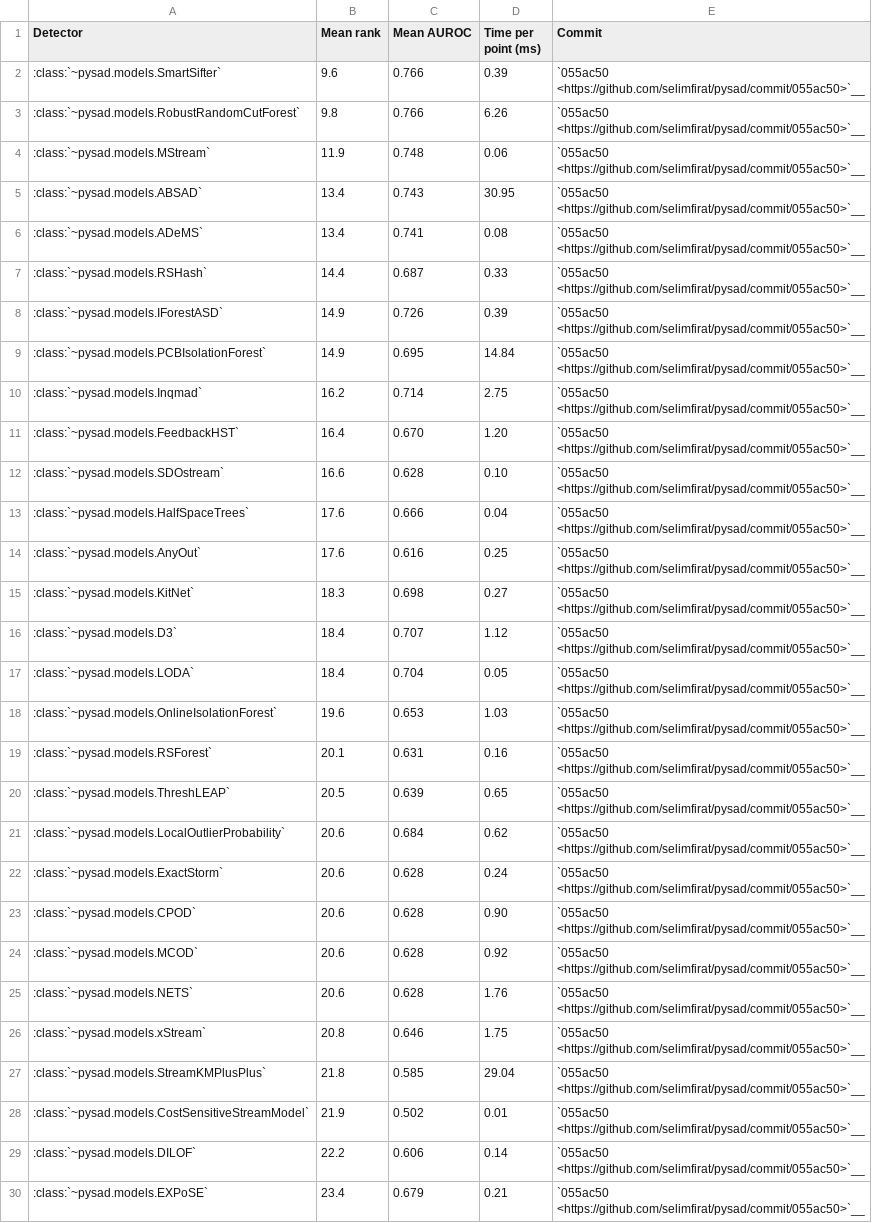
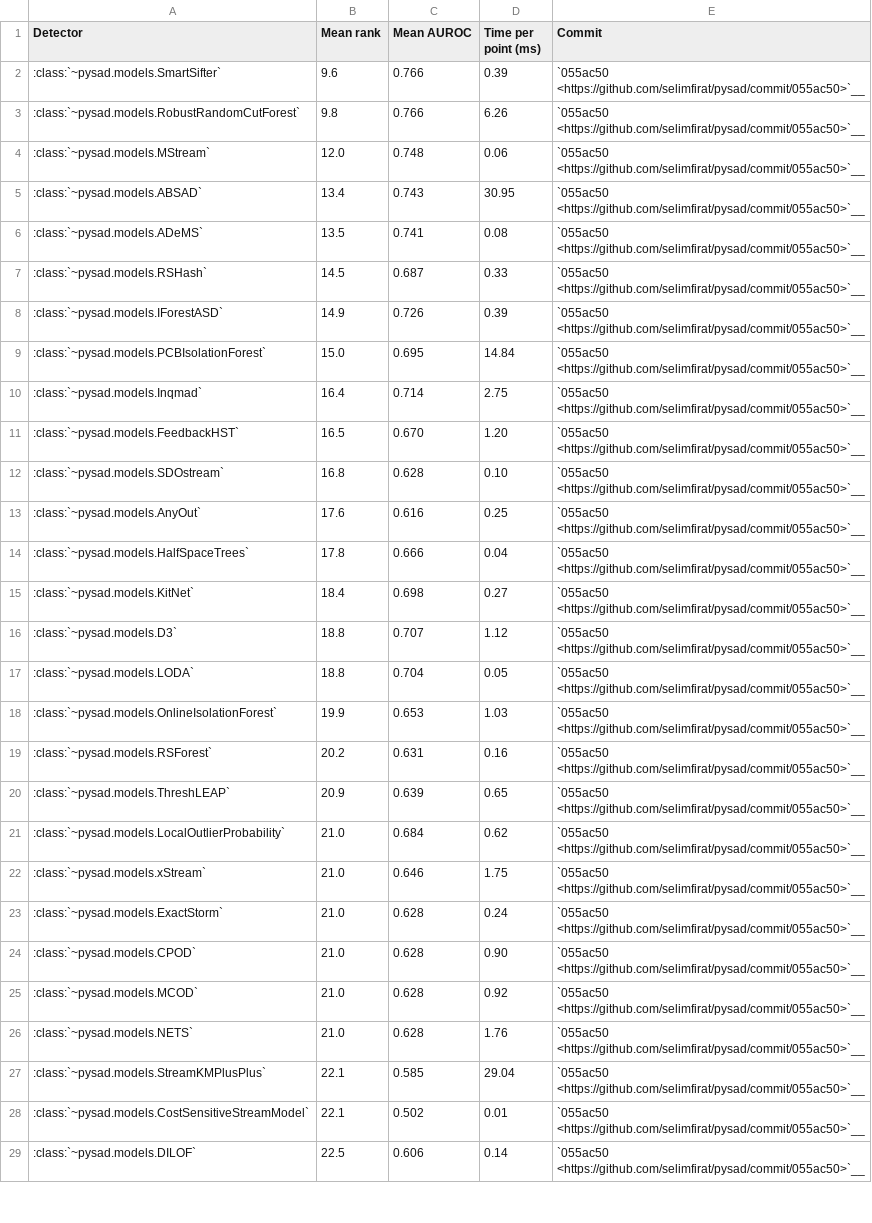
Before and after one commit to selimfirat/pysad, a CSV file: docs/benchmark/drift_summary.csv, drawn as a sheet; only a part is shown; removed rows and columns are numbered as before the commit, all else as after; the diff covers the shown part only; the diff names each change by its address in the sheet, - before the commit and + after, or states it on an @@ line.

```diff
--- a/docs/benchmark/drift_summary.csv
+++ b/docs/benchmark/drift_summary.csv
-B4 (Mean rank): 11.9
+B4 (Mean rank): 12.0
-B6 (Mean rank): 13.4
+B6 (Mean rank): 13.5
-B7 (Mean rank): 14.4
+B7 (Mean rank): 14.5
-B9 (Mean rank): 14.9
+B9 (Mean rank): 15.0
-B10 (Mean rank): 16.2
+B10 (Mean rank): 16.4
-B11 (Mean rank): 16.4
+B11 (Mean rank): 16.5
-B12 (Mean rank): 16.6
+B12 (Mean rank): 16.8
-row 13: :class:`~pysad.models.HalfSpaceTrees` | 17.6 | 0.666 | 0.04 | `055ac50 <https://github.com/selimfirat/pysad/commit/055ac50>`__
+row 14: :class:`~pysad.models.HalfSpaceTrees` | 17.8 | 0.666 | 0.04 | `055ac50 <https://github.com/selimfirat/pysad/commit/055ac50>`__
-B15 (Mean rank): 18.3
+B15 (Mean rank): 18.4
-B16:B17 (Mean rank): 18.4
+B16:B17 (Mean rank): 18.8
-B18 (Mean rank): 19.6
+B18 (Mean rank): 19.9
-B19 (Mean rank): 20.1
+B19 (Mean rank): 20.2
-B20 (Mean rank): 20.5
+B20 (Mean rank): 20.9
-B21 (Mean rank): 20.6
+B21 (Mean rank): 21.0
+row 22: :class:`~pysad.models.xStream` | 21.0 | 0.646 | 1.75 | `055ac50 <https://github.com/selimfirat/pysad/commit/055ac50>`__
-B23:B26 (Mean rank): 20.6
+B23:B26 (Mean rank): 21.0
-row 26: :class:`~pysad.models.xStream` | 20.8 | 0.646 | 1.75 | `055ac50 <https://github.com/selimfirat/pysad/commit/055ac50>`__
-B27 (Mean rank): 21.8
+B27 (Mean rank): 22.1
-B28 (Mean rank): 21.9
+B28 (Mean rank): 22.1
-B29 (Mean rank): 22.2
+B29 (Mean rank): 22.5
-row 30: :class:`~pysad.models.EXPoSE` | 23.4 | 0.679 | 0.21 | `055ac50 <https://github.com/selimfirat/pysad/commit/055ac50>`__
```
Also changed, not shown: 4 added rows, 2 removed rows and 9 edited cells elsewhere in this file, docs/benchmark/drift_aupr.csv, docs/benchmark/drift_auroc.csv, 4 other files.
